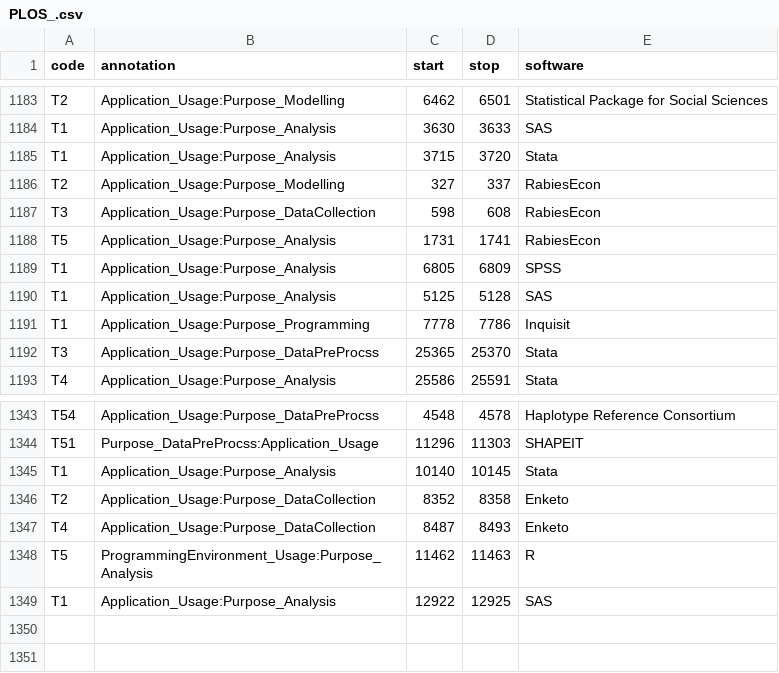
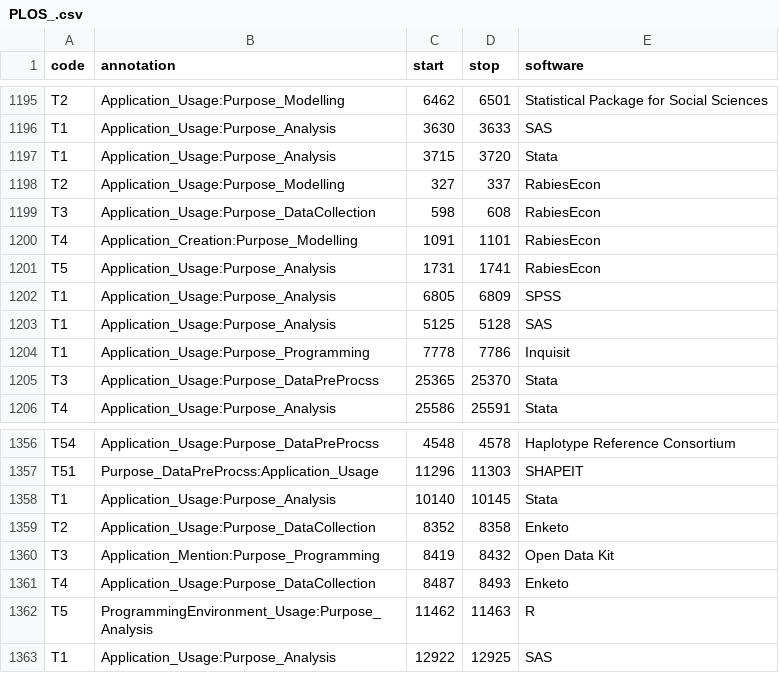
Before and after one commit to BeTKH/Automatic-classifcation-of-purpose-of-software-in-Scientific-articles, a CSV file: somecode/PLOS_.csv, drawn as a sheet; only a part is shown, gaps mark what is left out; the diff covers the shown part only; the diff names each change by its address in the sheet, - before the commit and + after, or states it on an @@ line.

```diff
--- a/somecode/PLOS_.csv
+++ b/somecode/PLOS_.csv
+row 1200: T4 | Application_Creation:Purpose_Modelling | 1091 | 1101 | RabiesEcon
+row 1360: T3 | Application_Mention:Purpose_Programming | 8419 | 8432 | Open Data Kit
```
Also changed, not shown: 12 added rows elsewhere in this file, somecode/PubMed_.csv, somecode/PubMed_PLoS_.csv, 14 other files.
